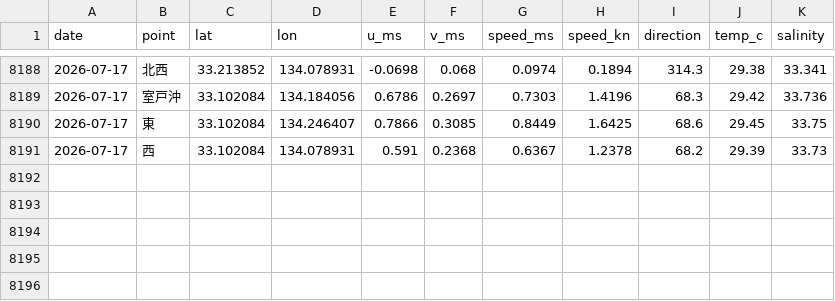
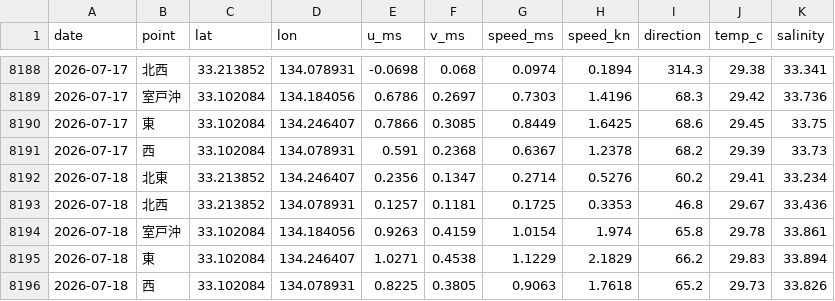
Before and after one commit to supergonti/fishing-system-muroto, a CSV file: shared/current/muroto/muroto_offshore_current_all.csv, drawn as a sheet; only a part is shown, gaps mark what is left out; the diff names each change by its address in the sheet, - before the commit and + after, or states it on an @@ line.

```diff
--- a/shared/current/muroto/muroto_offshore_current_all.csv
+++ b/shared/current/muroto/muroto_offshore_current_all.csv
+row 8192: 2026-07-18 | 北東 | 33.213852 | 134.246407 | 0.2356 | 0.1347 | 0.2714 | 0.5276 | 60.2 | 29.41 | 33.234
+row 8193: 2026-07-18 | 北西 | 33.213852 | 134.078931 | 0.1257 | 0.1181 | 0.1725 | 0.3353 | 46.8 | 29.67 | 33.436
+row 8194: 2026-07-18 | 室戸沖 | 33.102084 | 134.184056 | 0.9263 | 0.4159 | 1.0154 | 1.974 | 65.8 | 29.78 | 33.861
+row 8195: 2026-07-18 | 東 | 33.102084 | 134.246407 | 1.0271 | 0.4538 | 1.1229 | 2.1829 | 66.2 | 29.83 | 33.894
+row 8196: 2026-07-18 | 西 | 33.102084 | 134.078931 | 0.8225 | 0.3805 | 0.9063 | 1.7618 | 65.2 | 29.73 | 33.826
```
Also changed, not shown: 1 other file.
